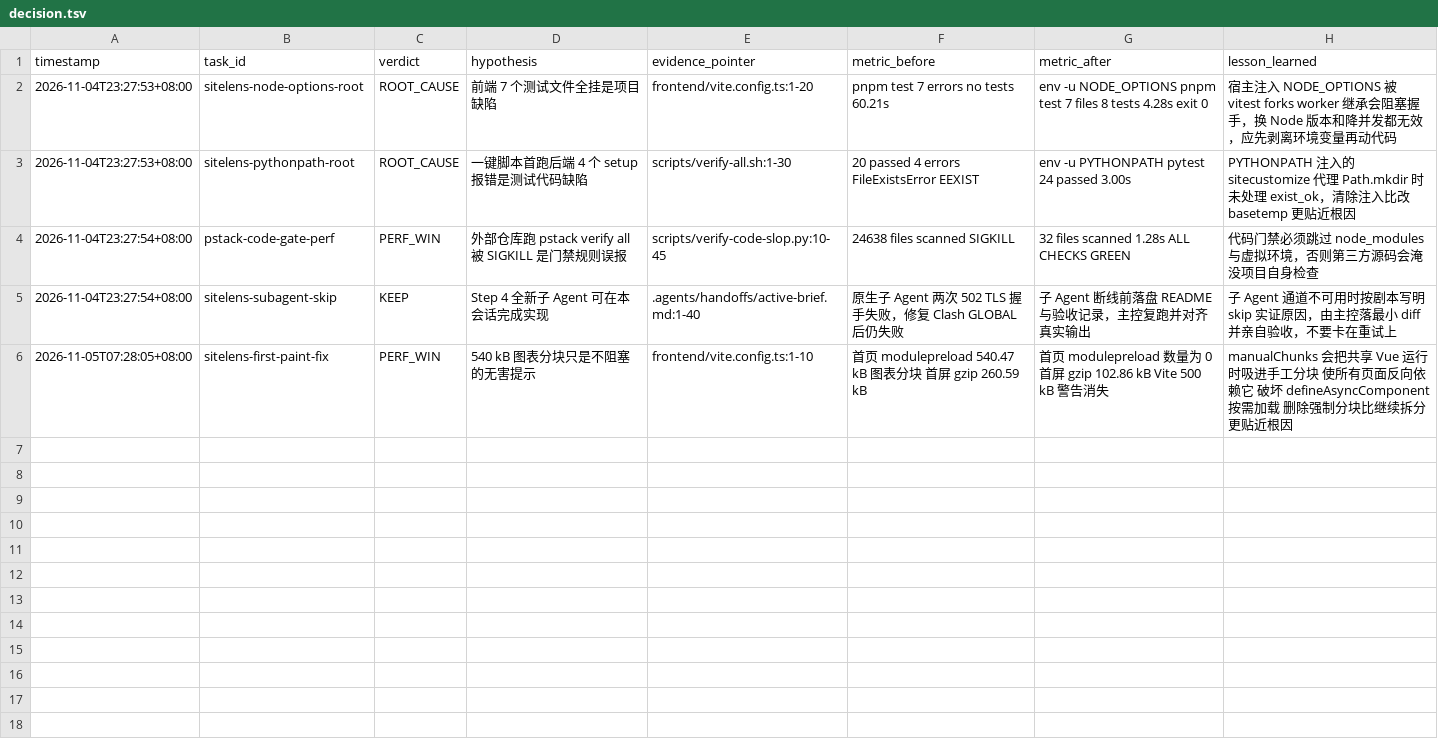
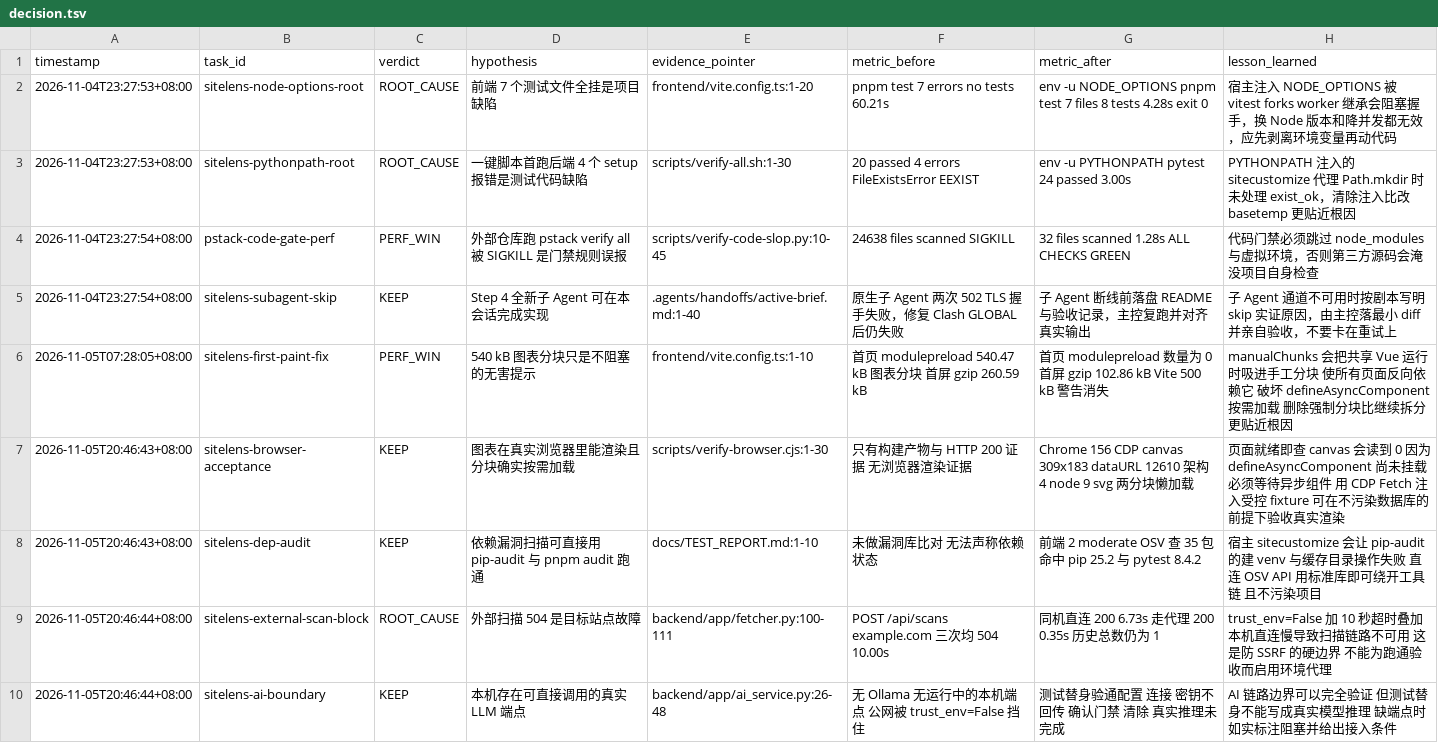
Before and after one commit to AZEN-jc/sitelens-ai, a TSV file: .agents/decision.tsv, drawn as a sheet.

Commit message:
test: 补齐浏览器、依赖漏洞、外部扫描与 AI 链路四项验收
新增 scripts/verify-browser.cjs。用本机 Chrome 156 的 CDP 与 Fetch 拦截注入受控 fixture，在真实浏览器里验出 echarts canvas 309x183、dataURL 12610、架构图 4 节点 9 SVG，并证实两个图表分块是懒加载。不写数据库，不改业务源码。

依赖漏洞库比对：pnpm audit 报 2 个 moderate（glob、minimatch）；pip-audit 两次被宿主 shim 打断，改用 OSV API 直查 35 个 Python 包，命中 pip 25.2 与 pytest 8.4.2。未升级依赖。

外部扫描实测：example.com 连续 3 次 504 且耗时 10.00s，同机直连 6.73s、走代理 0.35s，根因是 fetcher.py 的 trust_env=False 加 10 秒超时。失败未落库。未放宽 AGENTS.md 的安全边界。

AI 链路边界：配置、连接测试、密钥不回传、确认门禁 400、清除 204 全部验通。本机没有真实模型端点，测试替身不冒充真实推理，成功路径 analyze 未调用以避免假报告落库。

TEST_REPORT 追加四项实测记录与一键复跑命令，证据包与决策账本入账 4 条。pstack verify all 三门禁全绿。

```diff
--- a/.agents/decision.tsv
+++ b/.agents/decision.tsv
@@ -6 +6,5 @@ timestamp	task_id	verdict	hypothesis	evidence_pointer	metric_before	metric_after
 2026-11-05T07:28:05+08:00	sitelens-first-paint-fix	PERF_WIN	540 kB 图表分块只是不阻塞的无害提示	frontend/vite.config.ts:1-10	首页 modulepreload 540.47 kB 图表分块 首屏 gzip 260.59 kB	首页 modulepreload 数量为 0 首屏 gzip 102.86 kB Vite 500 kB 警告消失	manualChunks 会把共享 Vue 运行时吸进手工分块 使所有页面反向依赖它 破坏 defineAsyncComponent 按需加载 删除强制分块比继续拆分更贴近根因
+2026-11-05T20:46:43+08:00	sitelens-browser-acceptance	KEEP	图表在真实浏览器里能渲染且分块确实按需加载	scripts/verify-browser.cjs:1-30	只有构建产物与 HTTP 200 证据 无浏览器渲染证据	Chrome 156 CDP canvas 309x183 dataURL 12610 架构 4 node 9 svg 两分块懒加载	页面就绪即查 canvas 会读到 0 因为 defineAsyncComponent 尚未挂载 必须等待异步组件 用 CDP Fetch 注入受控 fixture 可在不污染数据库的前提下验收真实渲染
+2026-11-05T20:46:43+08:00	sitelens-dep-audit	KEEP	依赖漏洞扫描可直接用 pip-audit 与 pnpm audit 跑通	docs/TEST_REPORT.md:1-10	未做漏洞库比对 无法声称依赖状态	前端 2 moderate OSV 查 35 包命中 pip 25.2 与 pytest 8.4.2	宿主 sitecustomize 会让 pip-audit 的建 venv 与缓存目录操作失败 直连 OSV API 用标准库即可绕开工具链 且不污染项目
+2026-11-05T20:46:44+08:00	sitelens-external-scan-block	ROOT_CAUSE	外部扫描 504 是目标站点故障	backend/app/fetcher.py:100-111	POST /api/scans example.com 三次均 504 10.00s	同机直连 200 6.73s 走代理 200 0.35s 历史总数仍为 1	trust_env=False 加 10 秒超时叠加本机直连慢导致扫描链路不可用 这是防 SSRF 的硬边界 不能为跑通验收而启用环境代理
+2026-11-05T20:46:44+08:00	sitelens-ai-boundary	KEEP	本机存在可直接调用的真实 LLM 端点	backend/app/ai_service.py:26-48	无 Ollama 无运行中的本机端点 公网被 trust_env=False 挡住	测试替身验通配置 连接 密钥不回传 确认门禁 清除 真实推理未完成	AI 链路边界可以完全验证 但测试替身不能写成真实模型推理 缺端点时如实标注阻塞并给出接入条件
```
Also changed, not shown: 5 other files.
